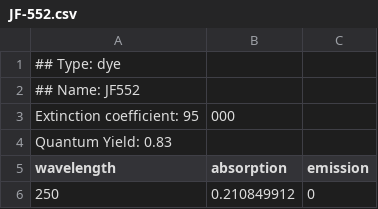
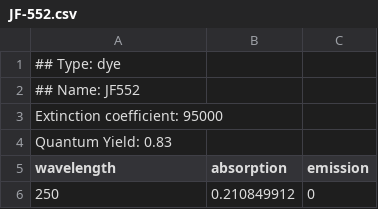
Before and after one commit to iandobbie/SpekCheck, a CSV file: data/dyes/JF-552.csv, drawn as a sheet; only a part is shown.

```diff
--- a/data/dyes/JF-552.csv
+++ b/data/dyes/JF-552.csv
@@ -2,3 +2,3 @@
 ## Name: JF552
-Extinction coefficient: 95,000
+Extinction coefficient: 95000
 Quantum Yield: 0.83
```
Also changed, not shown: data/dyes/JF-608.csv, 22 other files.
